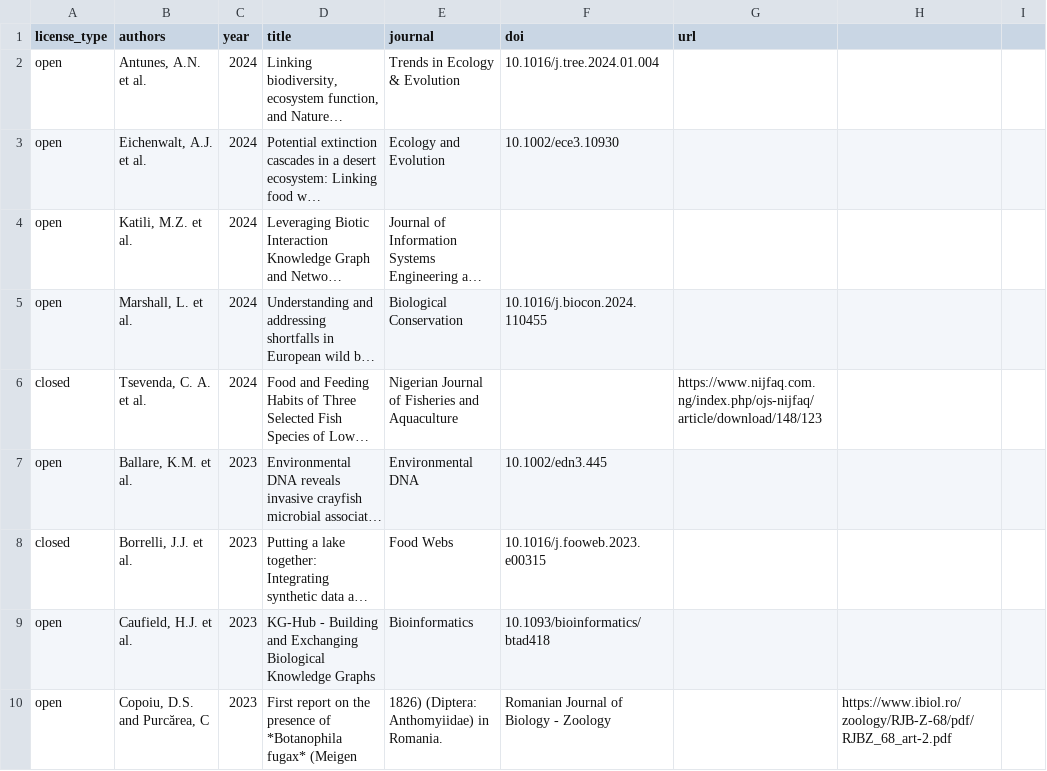
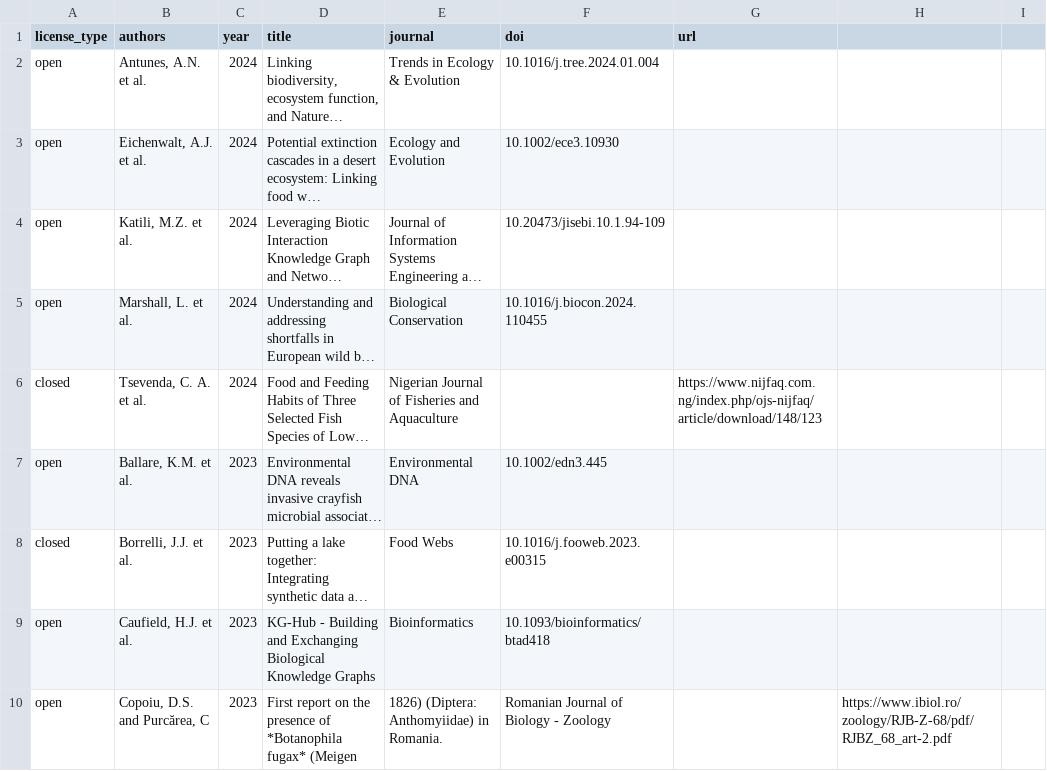
Before and after one commit to globalbioticinteractions/globalbioticinteractions.github.io, a CSV file: _data/citations.csv, drawn as a sheet; only a part is shown; long unchanged cells end in …; the diff names each change by its address in the sheet, - before the commit and + after, or states it on an @@ line.

Commit message:
add doi

```diff
--- a/_data/citations.csv
+++ b/_data/citations.csv
-F4 (doi): (empty)
+F4 (doi): 10.20473/jisebi.10.1.94-109
```
